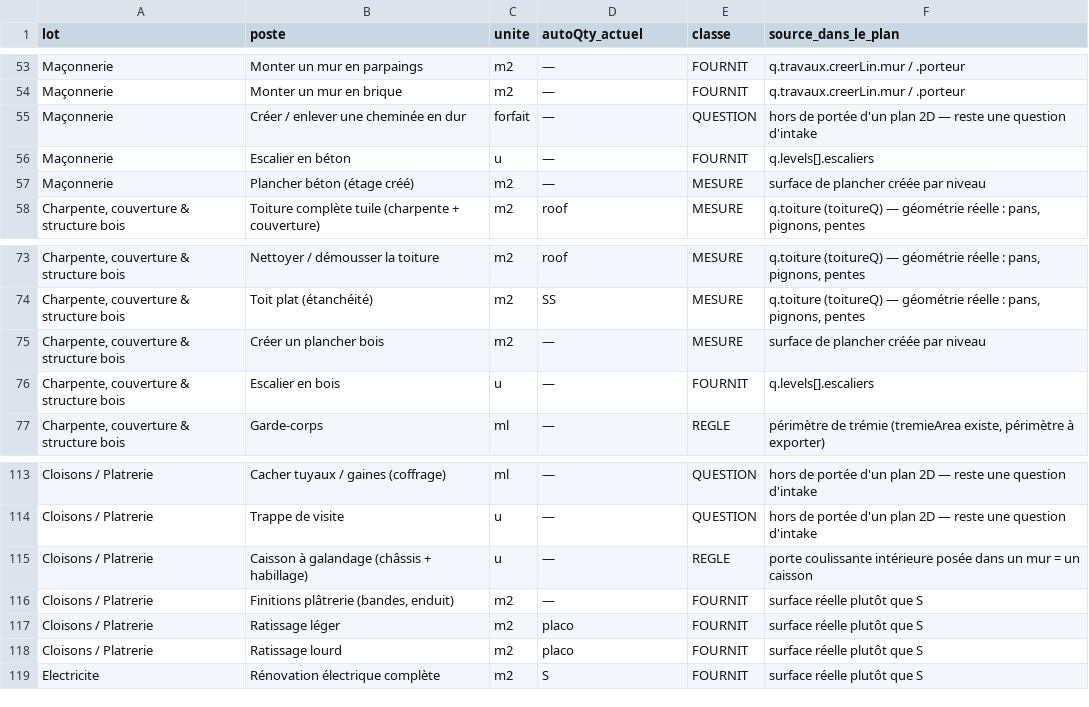
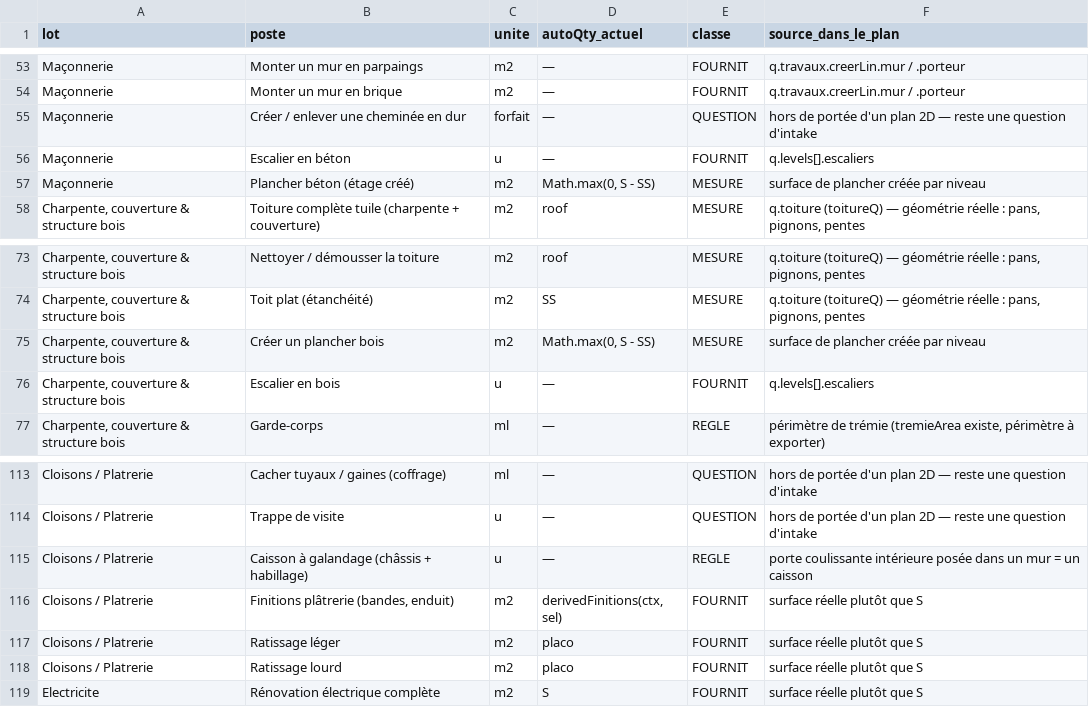
Before and after one commit to AzDani/avyora, a TSV file: maquettes/carnet/carnet-detail-vs-plan.tsv, drawn as a sheet; only a part is shown, gaps mark what is left out.

```diff
--- a/maquettes/carnet/carnet-detail-vs-plan.tsv
+++ b/maquettes/carnet/carnet-detail-vs-plan.tsv
@@ -56,3 +56,3 @@ Maçonnerie	Créer / enlever une cheminée en dur	forfait	—	QUESTION	hors de p
 Maçonnerie	Escalier en béton	u	—	FOURNIT	q.levels[].escaliers
-Maçonnerie	Plancher béton (étage créé)	m2	—	MESURE	surface de plancher créée par niveau
+Maçonnerie	Plancher béton (étage créé)	m2	Math.max(0, S - SS)	MESURE	surface de plancher créée par niveau
 Charpente, couverture & structure bois	Toiture complète tuile (charpente + couverture)	m2	roof	MESURE	q.toiture (toitureQ) — géométrie réelle : pans, pignons, pentes
@@ -74,3 +74,3 @@ Charpente, couverture & structure bois	Nettoyer / démousser la toiture	m2	roof
 Charpente, couverture & structure bois	Toit plat (étanchéité)	m2	SS	MESURE	q.toiture (toitureQ) — géométrie réelle : pans, pignons, pentes
-Charpente, couverture & structure bois	Créer un plancher bois	m2	—	MESURE	surface de plancher créée par niveau
+Charpente, couverture & structure bois	Créer un plancher bois	m2	Math.max(0, S - SS)	MESURE	surface de plancher créée par niveau
 Charpente, couverture & structure bois	Escalier en bois	u	—	FOURNIT	q.levels[].escaliers
@@ -115,3 +115,3 @@ Cloisons / Platrerie	Trappe de visite	u	—	QUESTION	hors de portée d'un plan 2
 Cloisons / Platrerie	Caisson à galandage (châssis + habillage)	u	—	REGLE	porte coulissante intérieure posée dans un mur = un caisson
-Cloisons / Platrerie	Finitions plâtrerie (bandes, enduit)	m2	—	FOURNIT	surface réelle plutôt que S
+Cloisons / Platrerie	Finitions plâtrerie (bandes, enduit)	m2	derivedFinitions(ctx, sel)	FOURNIT	surface réelle plutôt que S
 Cloisons / Platrerie	Ratissage léger	m2	placo	FOURNIT	surface réelle plutôt que S
```
Also changed, not shown: 4 other files.
